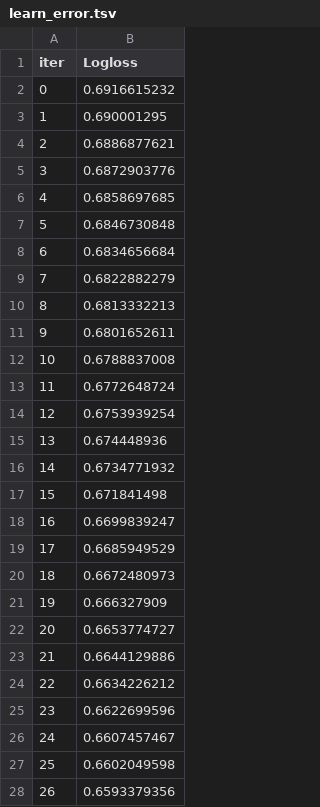
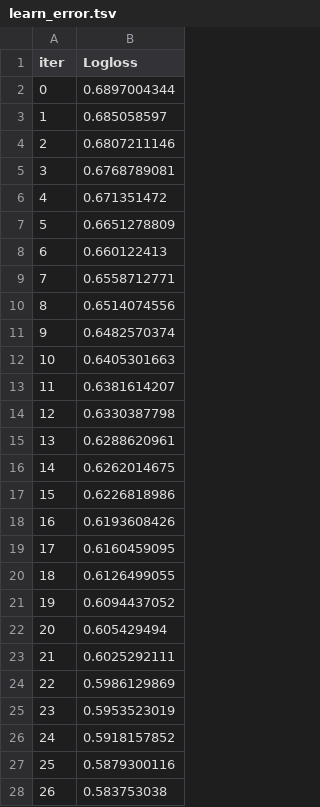
Before and after one commit to thassung/AIT_cp2023, a TSV file: catboost_info/learn_error.tsv, drawn as a sheet; only a part is shown; the diff covers the shown part only.

```diff
--- a/catboost_info/learn_error.tsv
+++ b/catboost_info/learn_error.tsv
@@ -1,28 +1,28 @@
 iter	Logloss
-0	0.6916615232
-1	0.690001295
-2	0.6886877621
-3	0.6872903776
-4	0.6858697685
-5	0.6846730848
-6	0.6834656684
-7	0.6822882279
-8	0.6813332213
-9	0.6801652611
-10	0.6788837008
-11	0.6772648724
-12	0.6753939254
-13	0.674448936
-14	0.6734771932
-15	0.671841498
-16	0.6699839247
-17	0.6685949529
-18	0.6672480973
-19	0.666327909
-20	0.6653774727
-21	0.6644129886
-22	0.6634226212
-23	0.6622699596
-24	0.6607457467
-25	0.6602049598
-26	0.6593379356
+0	0.6897004344
+1	0.685058597
+2	0.6807211146
+3	0.6768789081
+4	0.671351472
+5	0.6651278809
+6	0.660122413
+7	0.6558712771
+8	0.6514074556
+9	0.6482570374
+10	0.6405301663
+11	0.6381614207
+12	0.6330387798
+13	0.6288620961
+14	0.6262014675
+15	0.6226818986
+16	0.6193608426
+17	0.6160459095
+18	0.6126499055
+19	0.6094437052
+20	0.605429494
+21	0.6025292111
+22	0.5986129869
+23	0.5953523019
+24	0.5918157852
+25	0.5879300116
+26	0.583753038
```
Also changed, not shown: 173 edited cells elsewhere in this file, catboost_info/time_left.tsv, 10 other files.
